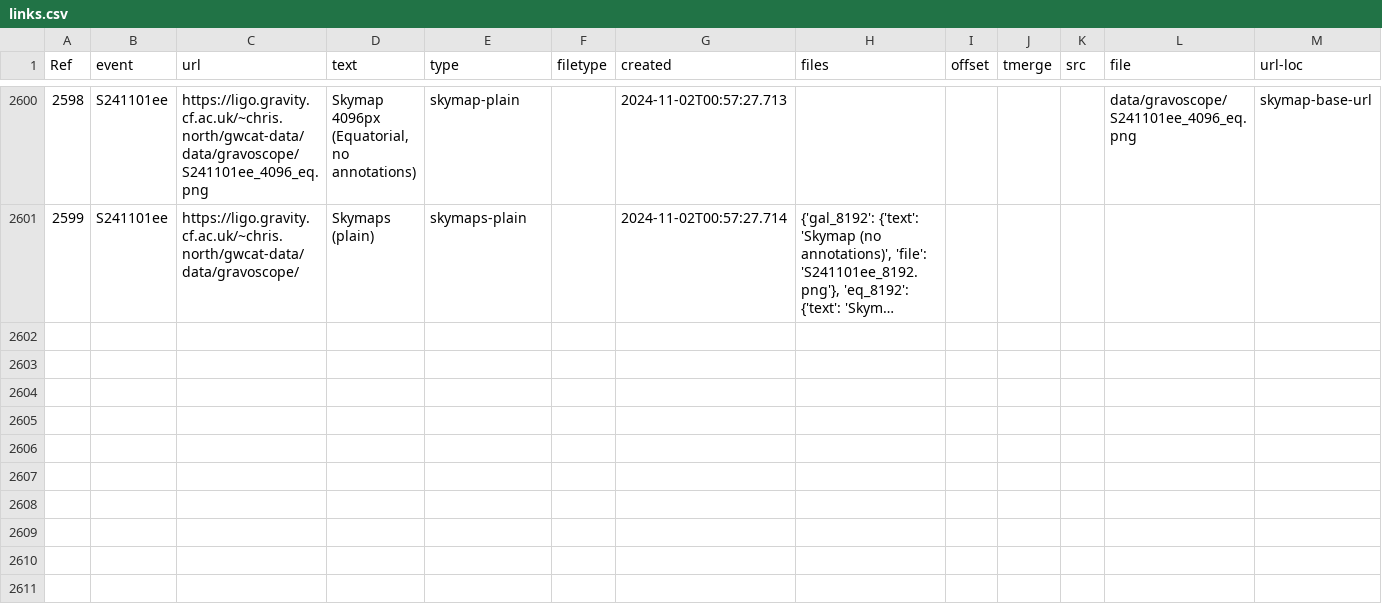
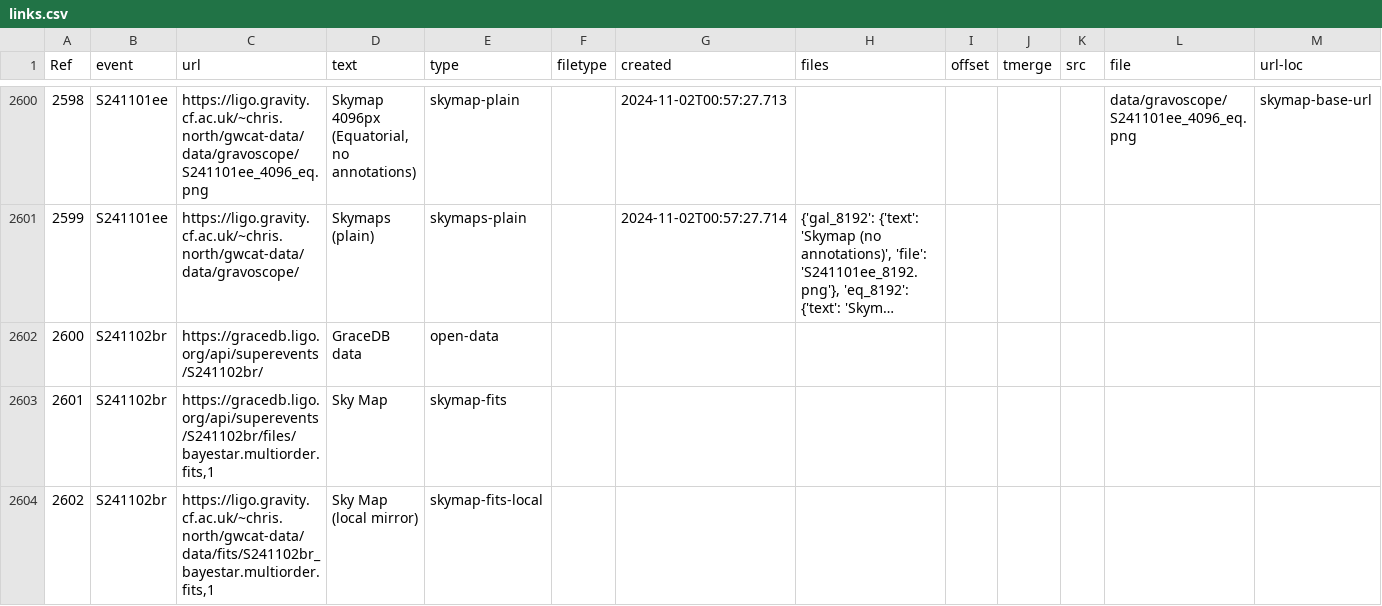
Before and after one commit to cardiffgravity/gwcat-data, a CSV file: docs/data/links.csv, drawn as a sheet; only a part is shown, gaps mark what is left out; long unchanged cells end in …; the diff names each change by its address in the sheet, - before the commit and + after, or states it on an @@ line.

Commit message:
data updated 2024-11-02_14:05:02_GMT (60 days)

```diff
--- a/docs/data/links.csv
+++ b/docs/data/links.csv
+row 2602: 2600 | S241102br | https://gracedb.ligo.org/api/superevents/S241102br/ | GraceDB data | open-data
+row 2603: 2601 | S241102br | https://gracedb.ligo.org/api/superevents/S241102br/files/bayestar.multiorder.fits,1 | Sky Map | skymap-fits
+row 2604: 2602 | S241102br | https://ligo.gravity.cf.ac.uk/~chris.north/gwcat-data/data/fits/S241102br_bayestar.multiorder.fits,1 | Sky Map (local mirror) | skymap-fits-local
```
Also changed, not shown: docs/data/gwosc_gracedb.csv, 12 other files.
